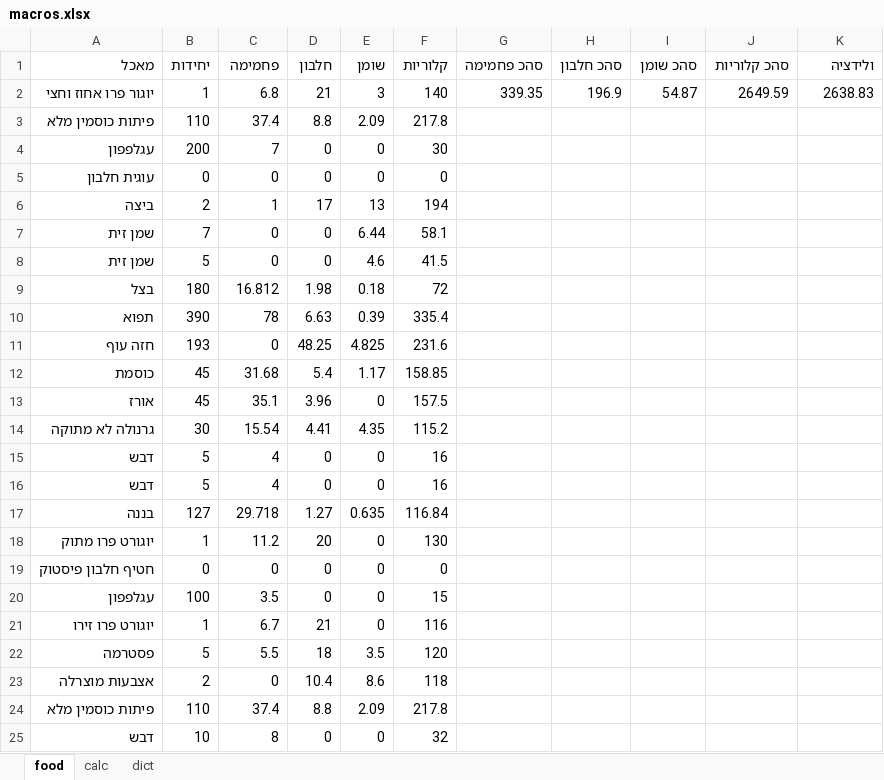
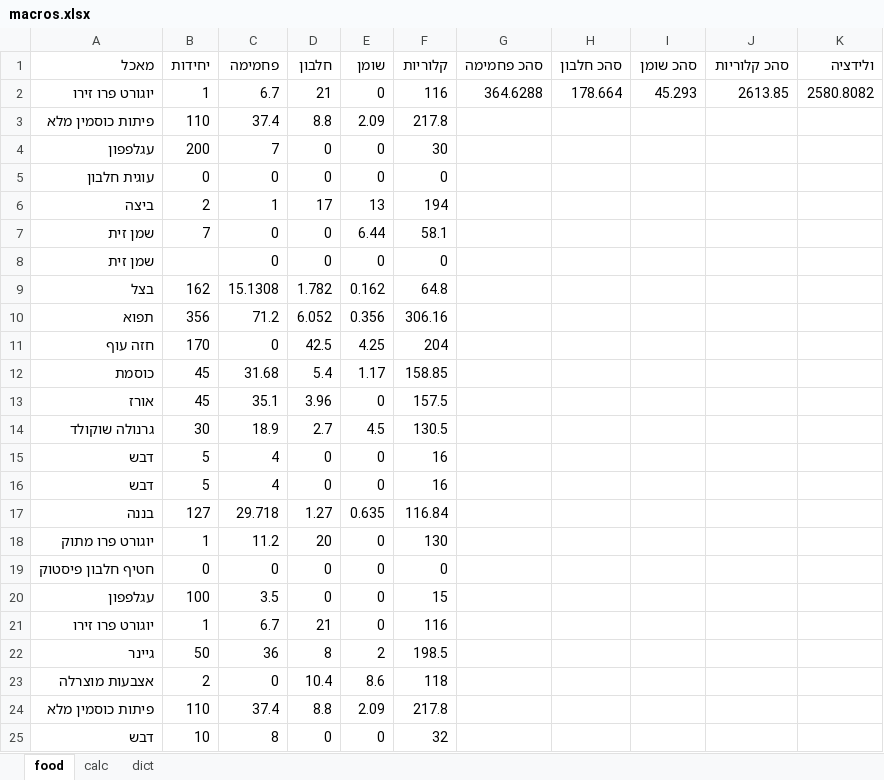
Before and after one commit to dani-yakir/macros, an Excel workbook: macros.xlsx, sheet food, drawn as a sheet; values as stored, in another font and other column widths than the file's, no borders; charts and pictures not drawn; removed rows and columns are numbered as before the commit, all else as after; the diff names each change by its address in the sheet, - before the commit and + after, or states it on an @@ line.

```diff
--- a/macros.xlsx (sheet food)
+++ b/macros.xlsx (sheet food)
-row 2: יוגור פרו אחוז וחצי | 1 | 6.8 | 21 | 3 | 140 | 339.35 | 196.9 | 54.87 | 2649.59 | 2638.83
+row 2: יוגורט פרו זירו | 1 | 6.7 | 21 | 0 | 116 | 364.6288 | 178.664 | 45.293 | 2613.85 | 2580.8082
-B8 (יחידות): 5
+B8 (יחידות): (empty)
-E8 (שומן): 4.6
+E8 (שומן): 0
-F8 (קלוריות): 41.5
+F8 (קלוריות): 0
-row 9: בצל | 180 | 16.812 | 1.98 | 0.18 | 72
-row 10: תפוא | 390 | 78 | 6.63 | 0.39 | 335.4
+row 9: בצל | 162 | 15.1308 | 1.782 | 0.162 | 64.8
+row 10: תפוא | 356 | 71.2 | 6.052 | 0.356 | 306.16
-B11 (יחידות): 193
+B11 (יחידות): 170
-D11 (חלבון): 48.25
+D11 (חלבון): 42.5
-E11 (שומן): 4.825
+E11 (שומן): 4.25
-F11 (קלוריות): 231.6
+F11 (קלוריות): 204
-row 14: גרנולה לא מתוקה | 30 | 15.54 | 4.41 | 4.35 | 115.2
+row 14: גרנולה שוקולד | 30 | 18.9 | 2.7 | 4.5 | 130.5
-row 22: פסטרמה | 5 | 5.5 | 18 | 3.5 | 120
+row 22: גיינר | 50 | 36 | 8 | 2 | 198.5
```
Also changed, not shown: sheet dict, 2 other files.
